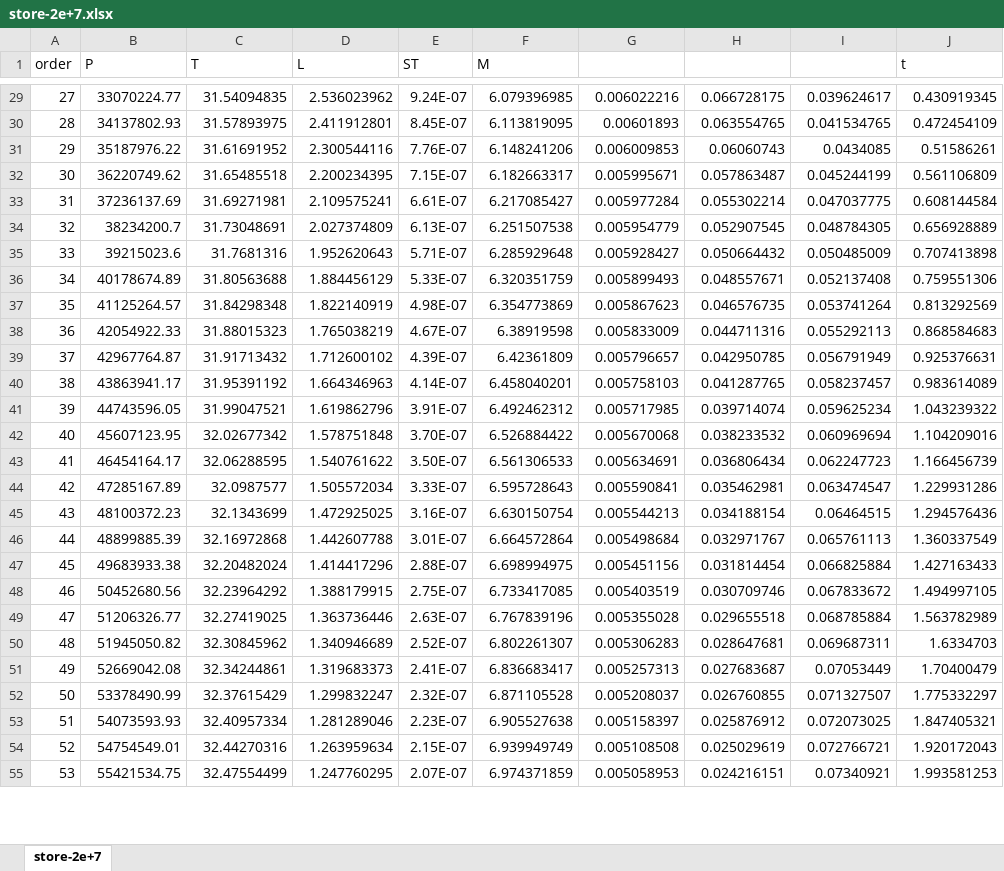
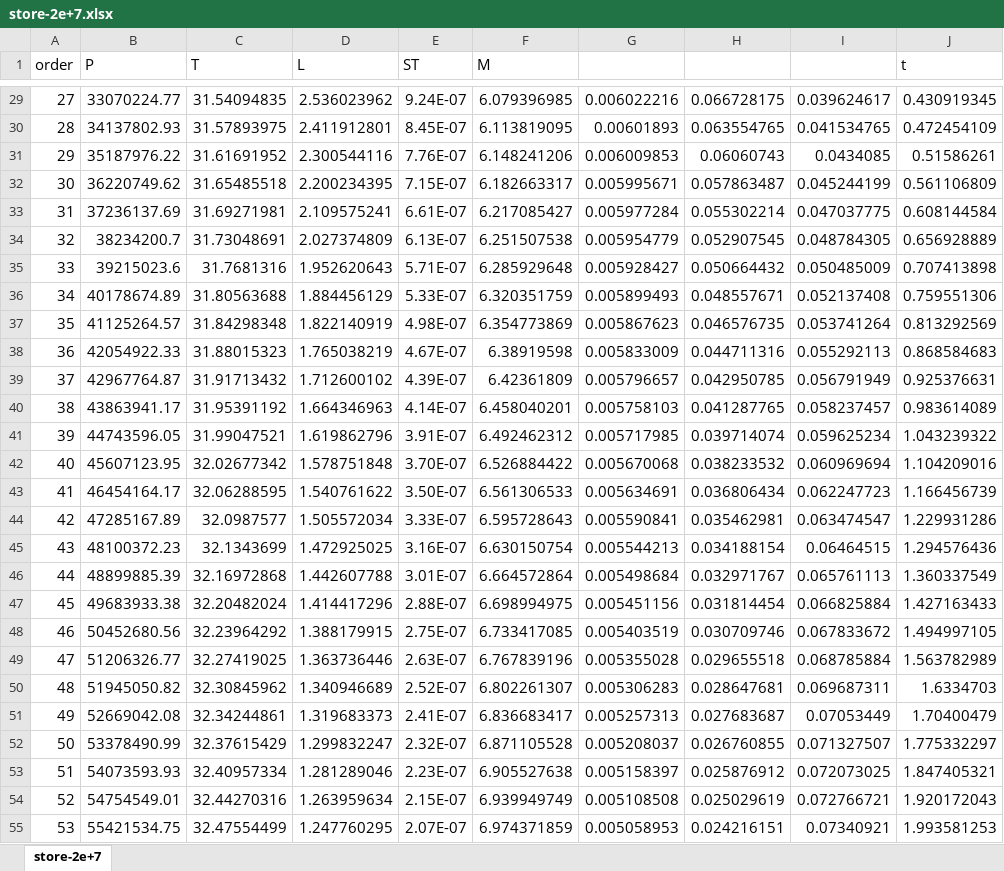
Before and after one commit to HelloGithubC/Project, an Excel workbook: Data/store-2e+7.xlsx, sheet store-2e+7, drawn as a sheet; only a part is shown, gaps mark what is left out; values as stored, in another font and other column widths than the file's, no borders; the diff covers the shown part only; the diff names each change by its address in the sheet, - before the commit and + after, or states it on an @@ line.

```diff
--- a/Data/store-2e+7.xlsx (sheet store-2e+7)
+++ b/Data/store-2e+7.xlsx (sheet store-2e+7)
@@ A1:F1 text size: larger @@
@@ J1 text size: larger @@
@@ A29:J55 text size: larger @@
```
Also changed, not shown: cell formats elsewhere in this sheet, 2 other files.
